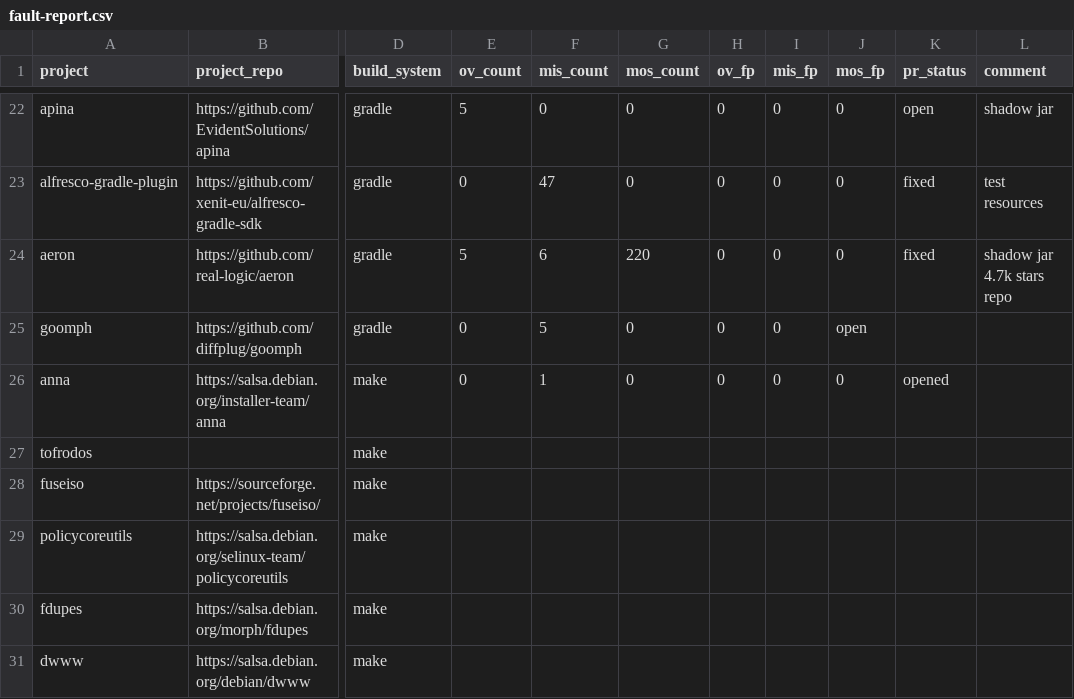
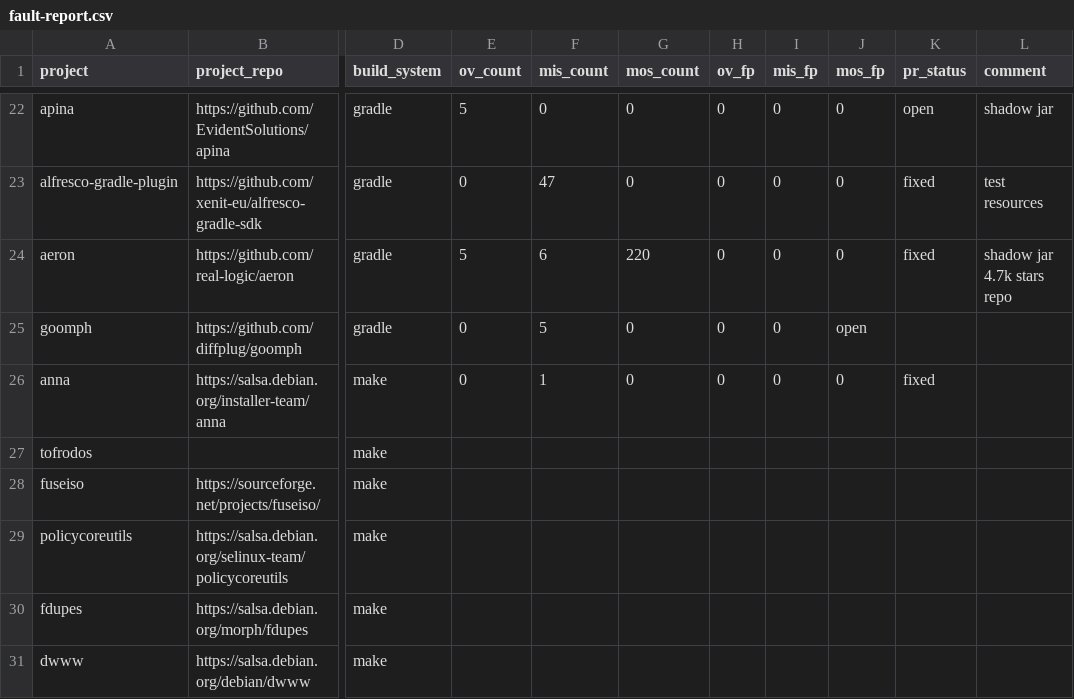
Before and after one commit to theosotr/fsracer, a CSV file: builds/fault-report.csv, drawn as a sheet; only a part is shown, gaps mark what is left out; the diff names each change by its address in the sheet, - before the commit and + after, or states it on an @@ line.

Commit message:
First make fix

```diff
--- a/builds/fault-report.csv
+++ b/builds/fault-report.csv
-K26 (pr_status): opened
+K26 (pr_status): fixed
```
